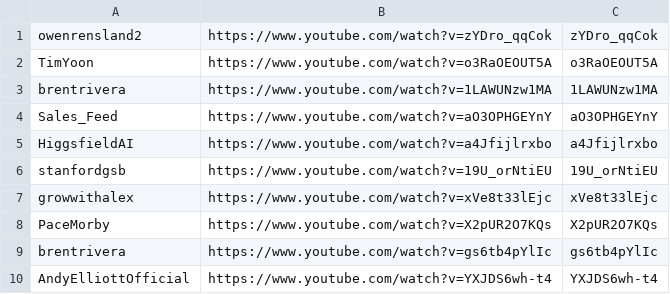
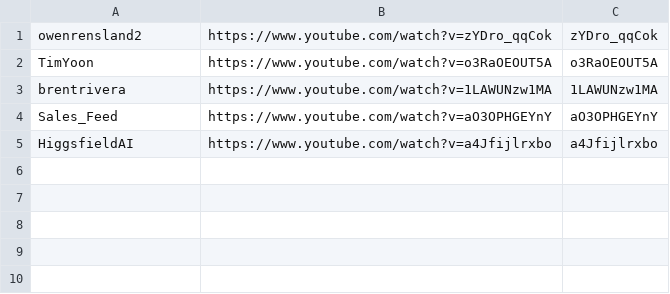
Before and after one commit to technirmata/yt-deep-knowledge-distributed, a TSV file: queue/phase4-remaining.tsv, drawn as a sheet; the diff names each change by its address in the sheet, - before the commit and + after, or states it on an @@ line.

Commit message:
harvest: queue refresh 2026-07-31T05:17Z

```diff
--- a/queue/phase4-remaining.tsv
+++ b/queue/phase4-remaining.tsv
-row 6: stanfordgsb | https://www.youtube.com/watch?v=19U_orNtiEU | 19U_orNtiEU
-row 7: growwithalex | https://www.youtube.com/watch?v=xVe8t33lEjc | xVe8t33lEjc
-row 8: PaceMorby | https://www.youtube.com/watch?v=X2pUR2O7KQs | X2pUR2O7KQs
-row 9: brentrivera | https://www.youtube.com/watch?v=gs6tb4pYlIc | gs6tb4pYlIc
-row 10: AndyElliottOfficial | https://www.youtube.com/watch?v=YXJDS6wh-t4 | YXJDS6wh-t4
```
